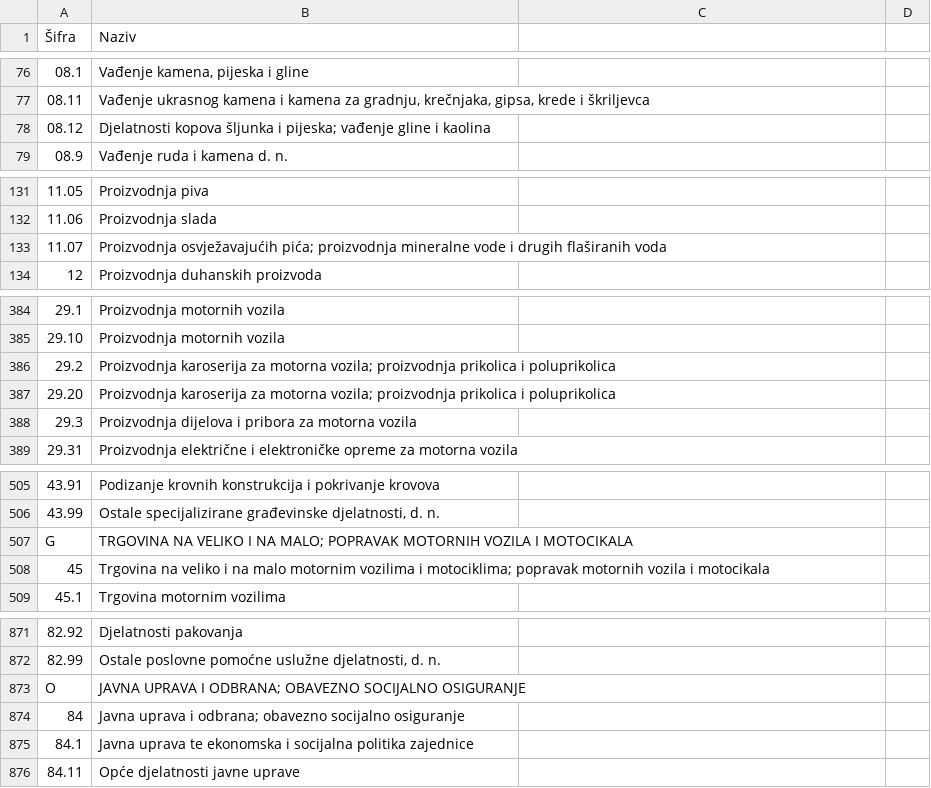
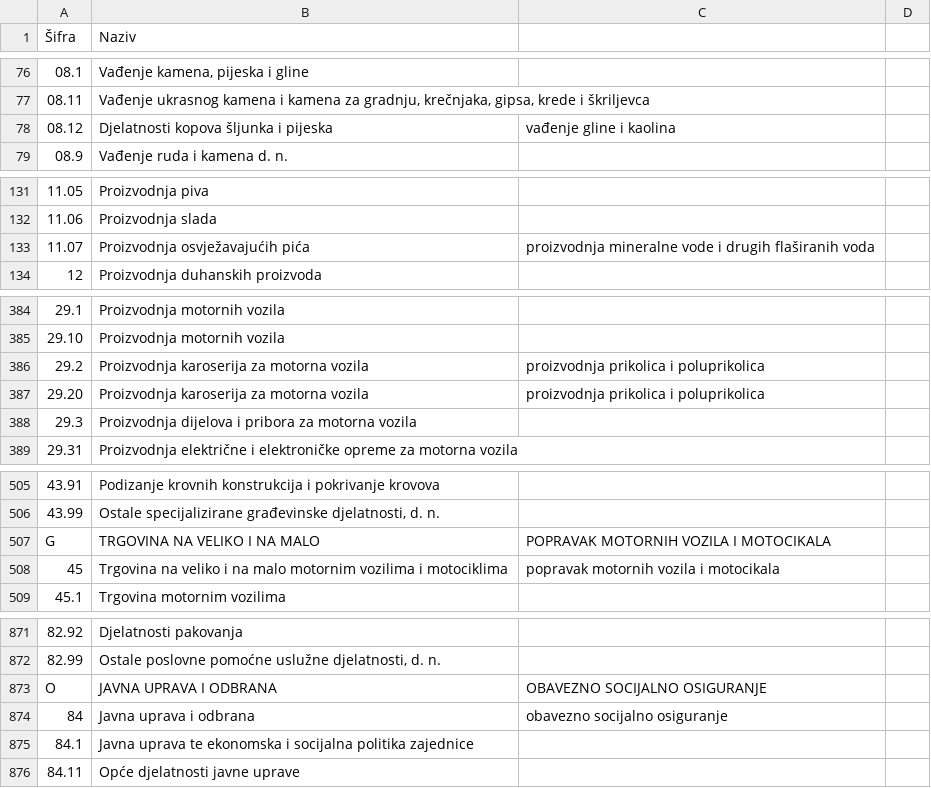
Before and after one commit to harunsmrkovic/klasifikacija-djelatnosti-bih, a CSV file: KD_BIH.csv, drawn as a sheet; only a part is shown, gaps mark what is left out; the diff covers the shown part only; the diff names each change by its address in the sheet, - before the commit and + after, or states it on an @@ line.

```diff
--- a/KD_BIH.csv
+++ b/KD_BIH.csv
-B78 (Naziv): …šljunka i pijeska; vađenje gline i kaolina
+B78 (Naziv): …šljunka i pijeska
-C78: (empty)
+C78: vađenje gline i kaolina
-B133 (Naziv): Proizvodnja osvježavajućih pića; proizvodnja mineralne vode i drugih flaširanih voda
+B133 (Naziv): Proizvodnja osvježavajućih pića
-C133: (empty)
+C133: proizvodnja mineralne vode i drugih flaširanih voda
-B386:B387 (Naziv): …za motorna vozila; proizvodnja prikolica i poluprikolica
+B386:B387 (Naziv): …za motorna vozila
-C386:C387: (empty)
+C386:C387: proizvodnja prikolica i poluprikolica
-B507 (Naziv): …I NA MALO; POPRAVAK MOTORNIH VOZILA I MOTOCIKALA
+B507 (Naziv): …I NA MALO
-C507: (empty)
+C507: POPRAVAK MOTORNIH VOZILA I MOTOCIKALA
-B508 (Naziv): …vozilima i motociklima; popravak motornih vozila i motocikala
+B508 (Naziv): …vozilima i motociklima
-C508: (empty)
+C508: popravak motornih vozila i motocikala
-B873 (Naziv): JAVNA UPRAVA I ODBRANA; OBAVEZNO SOCIJALNO OSIGURANJE
+B873 (Naziv): JAVNA UPRAVA I ODBRANA
-C873: (empty)
+C873: OBAVEZNO SOCIJALNO OSIGURANJE
-B874 (Naziv): Javna uprava i odbrana; obavezno socijalno osiguranje
+B874 (Naziv): Javna uprava i odbrana
-C874: (empty)
+C874: obavezno socijalno osiguranje
```
Also changed, not shown: 43 edited cells elsewhere in this file.
